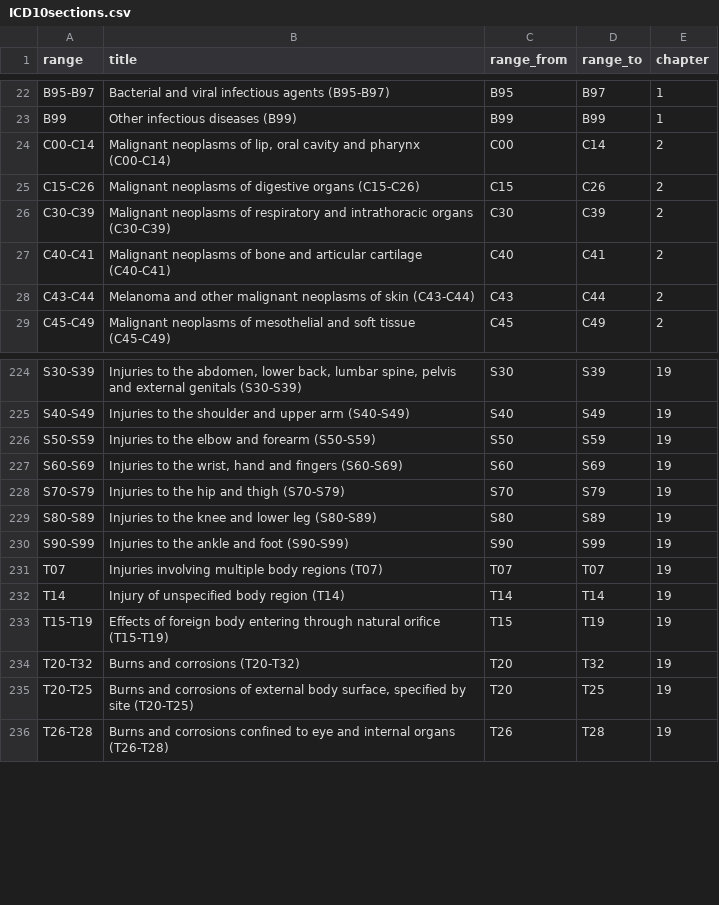
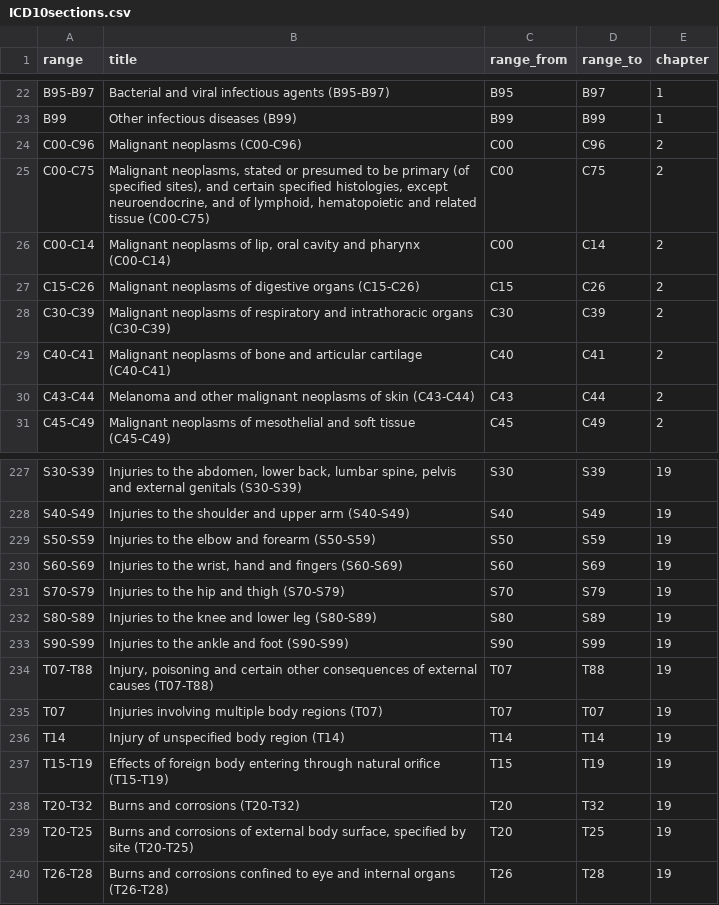
Before and after one commit to paulhjung/PLM-ICD, a CSV file: ICD10sections.csv, drawn as a sheet; only a part is shown, gaps mark what is left out; the diff covers the shown part only; the diff names each change by its address in the sheet, - before the commit and + after, or states it on an @@ line.

```diff
--- a/ICD10sections.csv
+++ b/ICD10sections.csv
+row 24: C00-C96 | Malignant neoplasms (C00-C96) | C00 | C96 | 2
+row 25: C00-C75 | Malignant neoplasms, stated or presumed to be primary (of specified sites), and certain specified histologies, except neuroendocrine, and of lymphoid, hematopoietic and related tissue (C00-C75) | C00 | C75 | 2
+row 234: T07-T88 | Injury, poisoning and certain other consequences of external causes (T07-T88) | T07 | T88 | 19
```
Also changed, not shown: 6 added rows and 45 edited cells elsewhere in this file, 3 other files.
